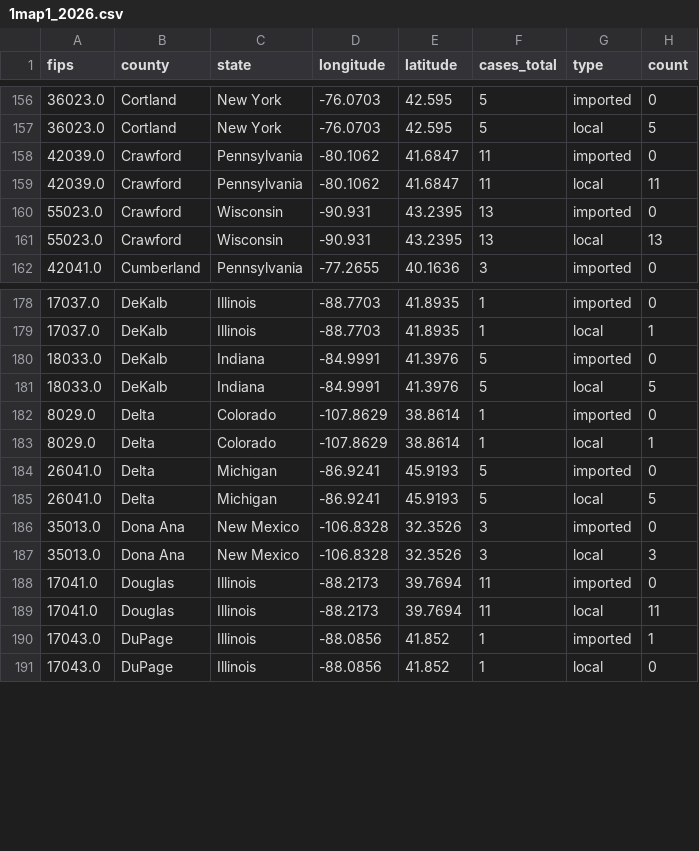
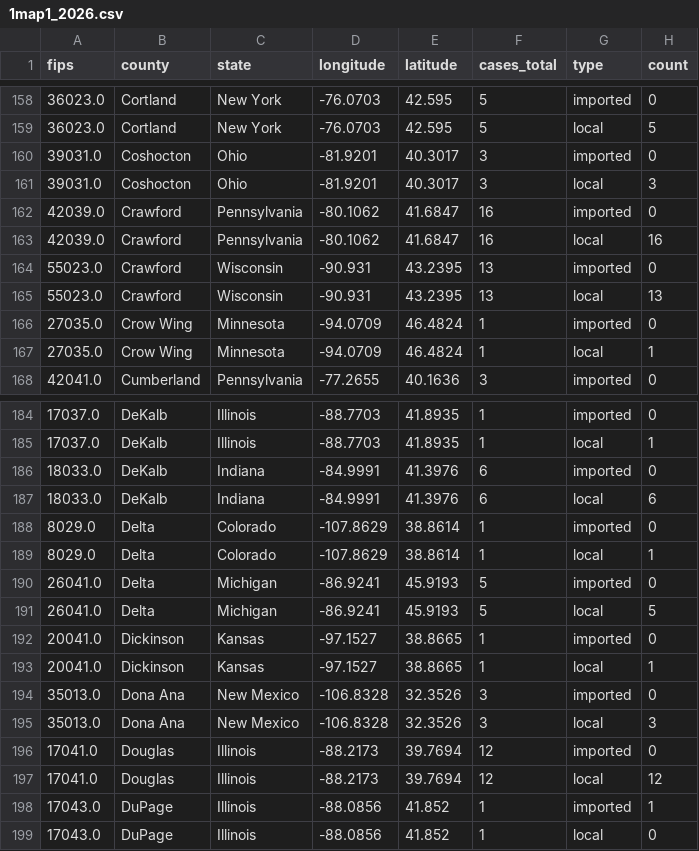
Before and after one commit to CSSEGISandData/measles_tracker_test, a CSV file: GitHub Ready Version/1map1_2026.csv, drawn as a sheet; only a part is shown, gaps mark what is left out; the diff covers the shown part only.

```diff
--- a/GitHub Ready Version/1map1_2026.csv
+++ b/GitHub Ready Version/1map1_2026.csv
@@ -157,6 +159,10 @@ fips,county,state,longitude,latitude,cases_total,type,count
 36023.0,Cortland,New York,-76.0703,42.595,5,local,5
-42039.0,Crawford,Pennsylvania,-80.1062,41.6847,11,imported,0
-42039.0,Crawford,Pennsylvania,-80.1062,41.6847,11,local,11
+39031.0,Coshocton,Ohio,-81.9201,40.3017,3,imported,0
+39031.0,Coshocton,Ohio,-81.9201,40.3017,3,local,3
+42039.0,Crawford,Pennsylvania,-80.1062,41.6847,16,imported,0
+42039.0,Crawford,Pennsylvania,-80.1062,41.6847,16,local,16
 55023.0,Crawford,Wisconsin,-90.931,43.2395,13,imported,0
 55023.0,Crawford,Wisconsin,-90.931,43.2395,13,local,13
+27035.0,Crow Wing,Minnesota,-94.0709,46.4824,1,imported,0
+27035.0,Crow Wing,Minnesota,-94.0709,46.4824,1,local,1
 42041.0,Cumberland,Pennsylvania,-77.2655,40.1636,3,imported,0
@@ -179,4 +185,4 @@ fips,county,state,longitude,latitude,cases_total,type,count
 17037.0,DeKalb,Illinois,-88.7703,41.8935,1,local,1
-18033.0,DeKalb,Indiana,-84.9991,41.3976,5,imported,0
-18033.0,DeKalb,Indiana,-84.9991,41.3976,5,local,5
+18033.0,DeKalb,Indiana,-84.9991,41.3976,6,imported,0
+18033.0,DeKalb,Indiana,-84.9991,41.3976,6,local,6
 8029.0,Delta,Colorado,-107.8629,38.8614,1,imported,0
@@ -185,6 +191,8 @@ fips,county,state,longitude,latitude,cases_total,type,count
 26041.0,Delta,Michigan,-86.9241,45.9193,5,local,5
+20041.0,Dickinson,Kansas,-97.1527,38.8665,1,imported,0
+20041.0,Dickinson,Kansas,-97.1527,38.8665,1,local,1
 35013.0,Dona Ana,New Mexico,-106.8328,32.3526,3,imported,0
 35013.0,Dona Ana,New Mexico,-106.8328,32.3526,3,local,3
-17041.0,Douglas,Illinois,-88.2173,39.7694,11,imported,0
-17041.0,Douglas,Illinois,-88.2173,39.7694,11,local,11
+17041.0,Douglas,Illinois,-88.2173,39.7694,12,imported,0
+17041.0,Douglas,Illinois,-88.2173,39.7694,12,local,12
 17043.0,DuPage,Illinois,-88.0856,41.852,1,imported,1
```
Also changed, not shown: 4 added rows and 102 edited cells elsewhere in this file, GitHub Ready Version/1map1_last_12mo.csv, GitHub Ready Version/1map1_recent_2wk.csv, 15 other files.
